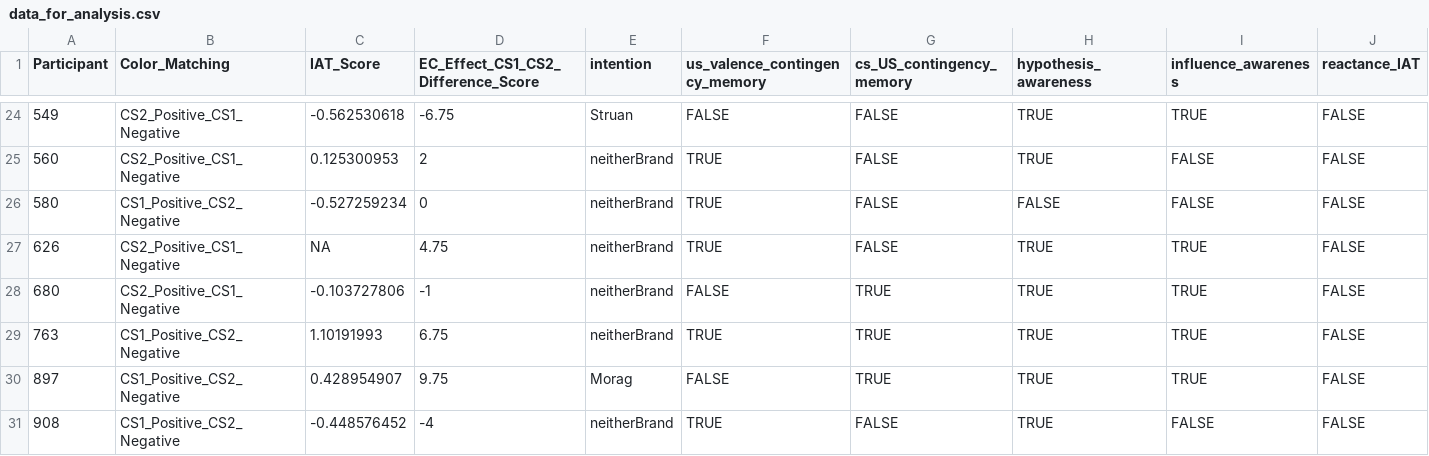
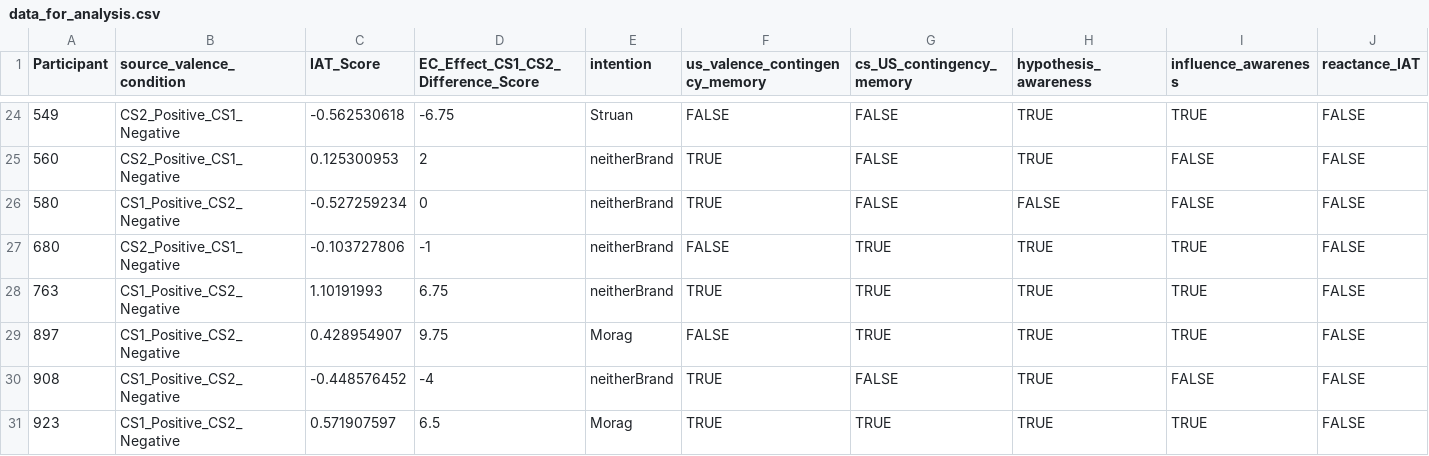
Before and after one commit to ianhussey/shared-features, a CSV file: experiment 6/data/processed/data_for_analysis.csv, drawn as a sheet; only a part is shown, gaps mark what is left out; the shorter side is filled out with more unchanged rows; rows hold the shown columns only; the diff names each change by its address in the sheet, - before the commit and + after, or states it on an @@ line.

```diff
--- a/experiment 6/data/processed/data_for_analysis.csv
+++ b/experiment 6/data/processed/data_for_analysis.csv
-B1: Color_Matching
+B1: source_valence_condition
-row 27: 626 | CS2_Positive_CS1_Negative | NA | 4.75 | neitherBrand | TRUE | FALSE | TRUE | TRUE | FALSE
```
Also changed, not shown: experiment 5/data/processed/data_for_analysis.csv, experiment 8/data/processed/data_for_analysis.csv, 11 other files.
